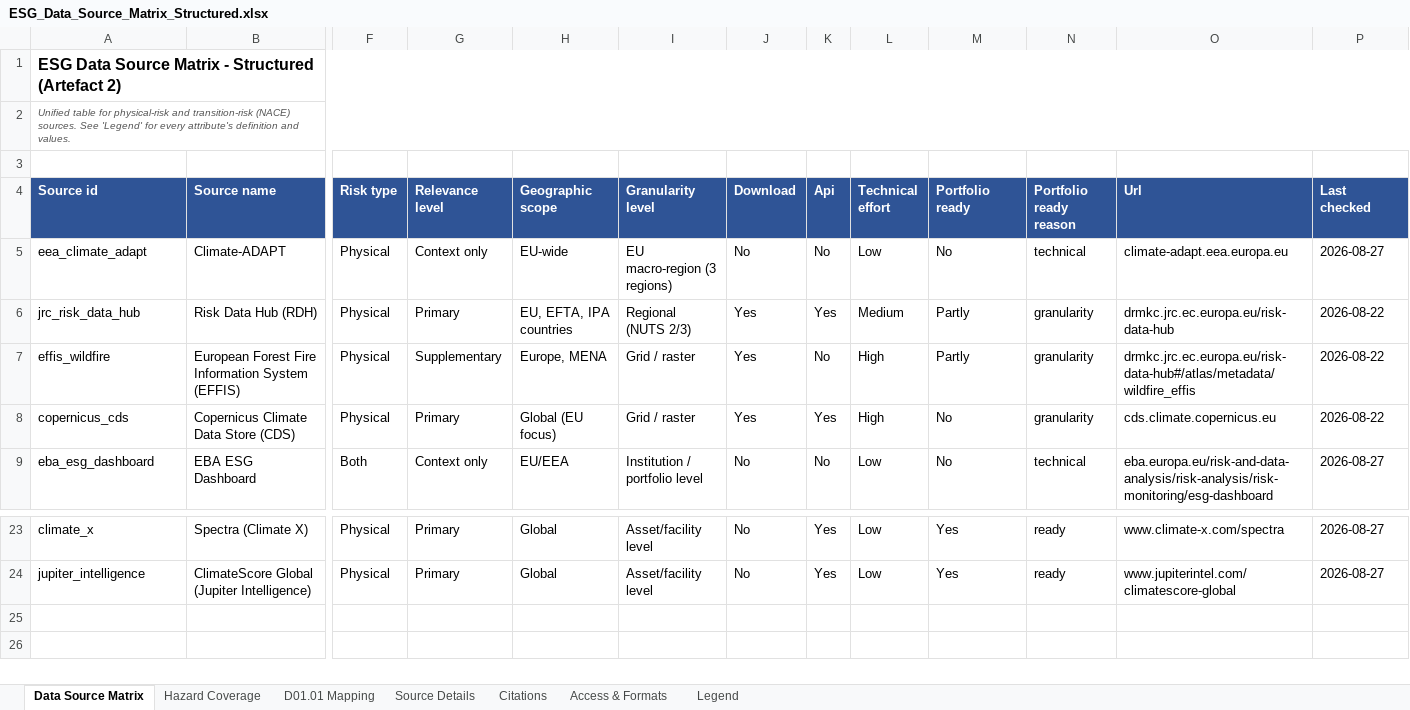
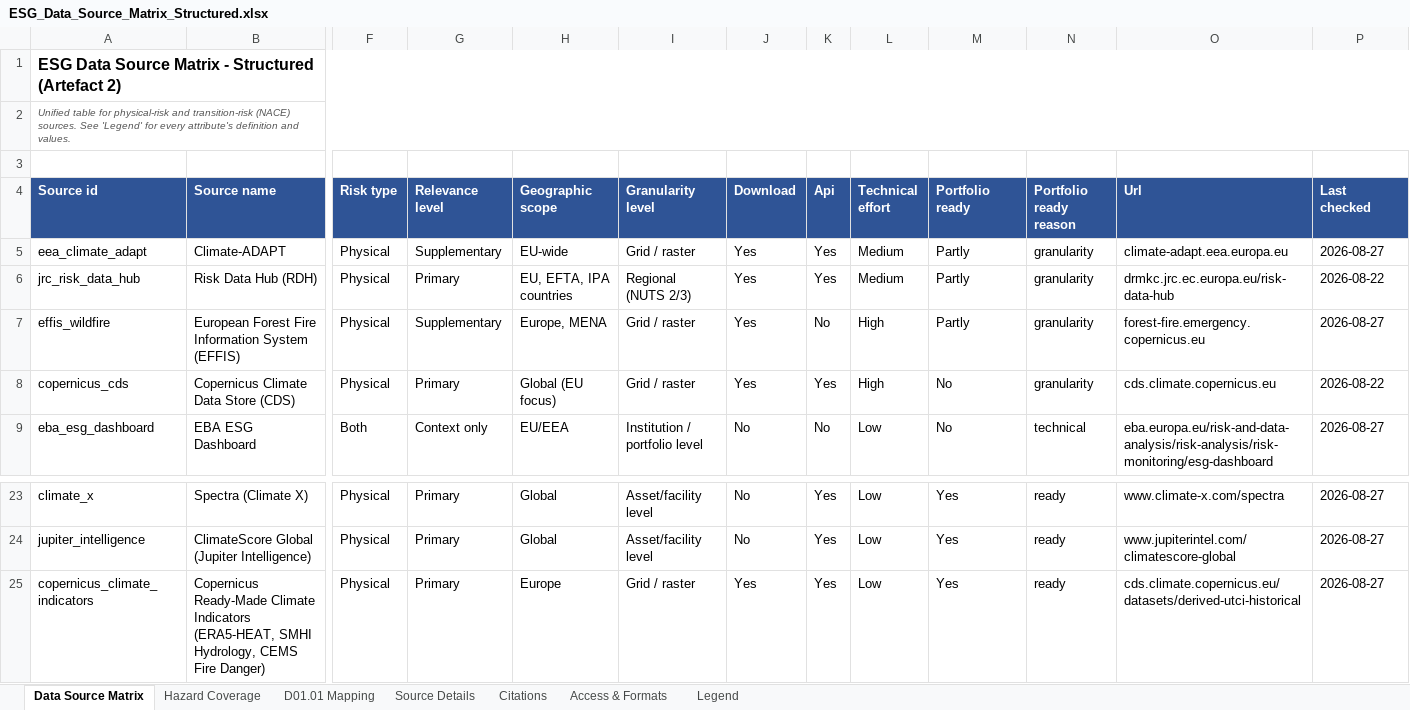
Before and after one commit to bernineu/esg-dashboard, an Excel workbook: data/ESG_Data_Source_Matrix_Structured.xlsx, sheet Data Source Matrix, drawn as a sheet; only a part is shown, gaps mark what is left out; values as stored, in another font and other column widths than the file's, no borders; rows hold the shown columns only; the diff names each change by its address in the sheet, - before the commit and + after, or states it on an @@ line.

```diff
--- a/data/ESG_Data_Source_Matrix_Structured.xlsx (sheet Data Source Matrix)
+++ b/data/ESG_Data_Source_Matrix_Structured.xlsx (sheet Data Source Matrix)
-G5 (Relevance level): Context only
+G5 (Relevance level): Supplementary
-I5 (Granularity level): EU macro-region (3 regions)
+I5 (Granularity level): Grid / raster
-J5 (Download): No
+J5 (Download): Yes
-K5 (Api): No
+K5 (Api): Yes
-L5 (Technical effort): Low
+L5 (Technical effort): Medium
-M5 (Portfolio ready): No
+M5 (Portfolio ready): Partly
-N5 (Portfolio ready reason): technical
+N5 (Portfolio ready reason): granularity
-O7 (Url): drmkc.jrc.ec.europa.eu/risk-data-hub#/atlas/metadata/wildfire_effis
+O7 (Url): forest-fire.emergency.copernicus.eu
-P7 (Last checked): 2026-08-22
+P7 (Last checked): 2026-08-27
+row 25: copernicus_climate_indicators | Copernicus Ready-Made Climate Indicators (ERA5-HEAT, SMHI Hydrology, CEMS Fire Danger) | Physical | Primary | Europe | Grid / raster | Yes | Yes | Low | Yes | ready | cds.climate.copernicus.eu/datasets/derived-utci-historical | 2026-08-27
```
Also changed, not shown: sheet Source Details, sheet Hazard Coverage, sheet D01.01 Mapping, sheet Access & Formats, sheet Citations, sheet Legend, 10 other files.
